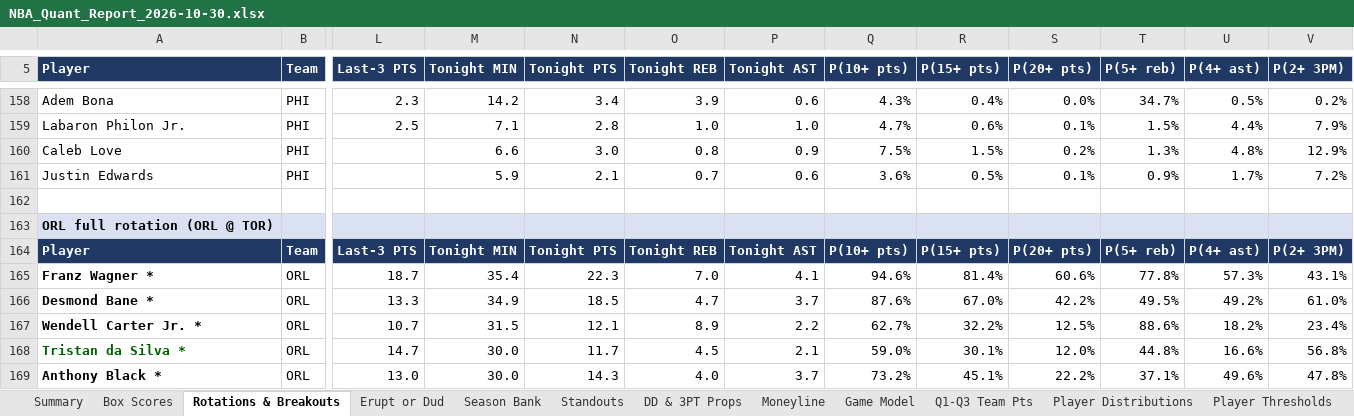
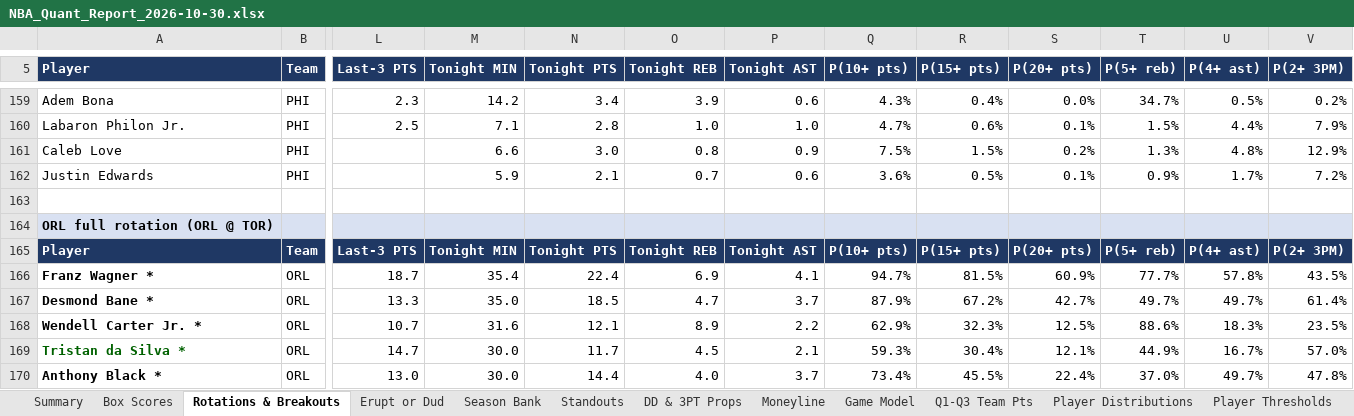
Before and after one commit to HeyShawtty/nba-quant-desk, an Excel workbook: reports/NBA_Quant_Report_2026-10-30.xlsx, sheet Rotations & Breakouts, drawn as a sheet; only a part is shown, gaps mark what is left out; values as stored, in another font and other column widths than the file's, no borders; addresses are those after the commit; the diff covers the shown part only; the diff names each change by its address in the sheet, - before the commit and + after, or states it on an @@ line.

```diff
--- a/reports/NBA_Quant_Report_2026-10-30.xlsx (sheet Rotations & Breakouts)
+++ b/reports/NBA_Quant_Report_2026-10-30.xlsx (sheet Rotations & Breakouts)
-N166 (Tonight PTS): 22.3
+N166 (Tonight PTS): 22.4
-O166 (Tonight REB): 7.0
+O166 (Tonight REB): 6.9
-Q166 (P(10+ pts)): 94.6%
+Q166 (P(10+ pts)): 94.7%
-R166 (P(15+ pts)): 81.4%
+R166 (P(15+ pts)): 81.5%
-S166 (P(20+ pts)): 60.6%
+S166 (P(20+ pts)): 60.9%
-T166 (P(5+ reb)): 77.8%
+T166 (P(5+ reb)): 77.7%
-U166 (P(4+ ast)): 57.3%
+U166 (P(4+ ast)): 57.8%
-V166 (P(2+ 3PM)): 43.1%
+V166 (P(2+ 3PM)): 43.5%
-M167 (Tonight MIN): 34.9
+M167 (Tonight MIN): 35.0
-Q167 (P(10+ pts)): 87.6%
+Q167 (P(10+ pts)): 87.9%
-R167 (P(15+ pts)): 67.0%
+R167 (P(15+ pts)): 67.2%
-S167 (P(20+ pts)): 42.2%
+S167 (P(20+ pts)): 42.7%
-T167 (P(5+ reb)): 49.5%
+T167 (P(5+ reb)): 49.7%
-U167 (P(4+ ast)): 49.2%
+U167 (P(4+ ast)): 49.7%
-V167 (P(2+ 3PM)): 61.0%
+V167 (P(2+ 3PM)): 61.4%
-M168 (Tonight MIN): 31.5
+M168 (Tonight MIN): 31.6
-Q168 (P(10+ pts)): 62.7%
+Q168 (P(10+ pts)): 62.9%
-R168 (P(15+ pts)): 32.2%
+R168 (P(15+ pts)): 32.3%
-U168 (P(4+ ast)): 18.2%
+U168 (P(4+ ast)): 18.3%
-V168 (P(2+ 3PM)): 23.4%
+V168 (P(2+ 3PM)): 23.5%
-Q169 (P(10+ pts)): 59.0%
+Q169 (P(10+ pts)): 59.3%
-R169 (P(15+ pts)): 30.1%
+R169 (P(15+ pts)): 30.4%
-S169 (P(20+ pts)): 12.0%
+S169 (P(20+ pts)): 12.1%
-T169 (P(5+ reb)): 44.8%
+T169 (P(5+ reb)): 44.9%
-U169 (P(4+ ast)): 16.6%
+U169 (P(4+ ast)): 16.7%
-V169 (P(2+ 3PM)): 56.8%
+V169 (P(2+ 3PM)): 57.0%
-N170 (Tonight PTS): 14.3
+N170 (Tonight PTS): 14.4
-Q170 (P(10+ pts)): 73.2%
+Q170 (P(10+ pts)): 73.4%
-R170 (P(15+ pts)): 45.1%
+R170 (P(15+ pts)): 45.5%
-S170 (P(20+ pts)): 22.2%
+S170 (P(20+ pts)): 22.4%
-T170 (P(5+ reb)): 37.1%
+T170 (P(5+ reb)): 37.0%
-U170 (P(4+ ast)): 49.6%
+U170 (P(4+ ast)): 49.7%
```
Also changed, not shown: 13 added rows, 14 removed rows, 897 edited cells and cell formats elsewhere in this sheet, sheet Player Distributions, sheet Player Thresholds, sheet SGP & Boost, sheet Box Scores, sheet Standouts, sheet Moneyline, 10 more sheets, formulas that keep their value, reports/Data_Bank_2026-27.xlsx, 5 other files.
